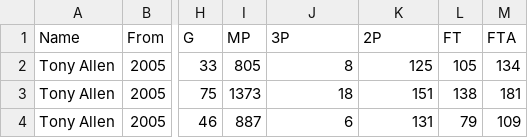
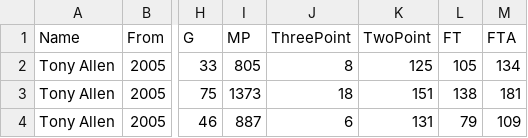
Before and after one commit to hipresario/ProjectNBA, a CSV file: players_2006_clean.csv, drawn as a sheet; only a part is shown, gaps mark what is left out; the diff names each change by its address in the sheet, - before the commit and + after, or states it on an @@ line.

```diff
--- a/players_2006_clean.csv
+++ b/players_2006_clean.csv
-J1: 3P
+J1: ThreePoint
-K1: 2P
+K1: TwoPoint
```
Also changed, not shown: 1 other file.
